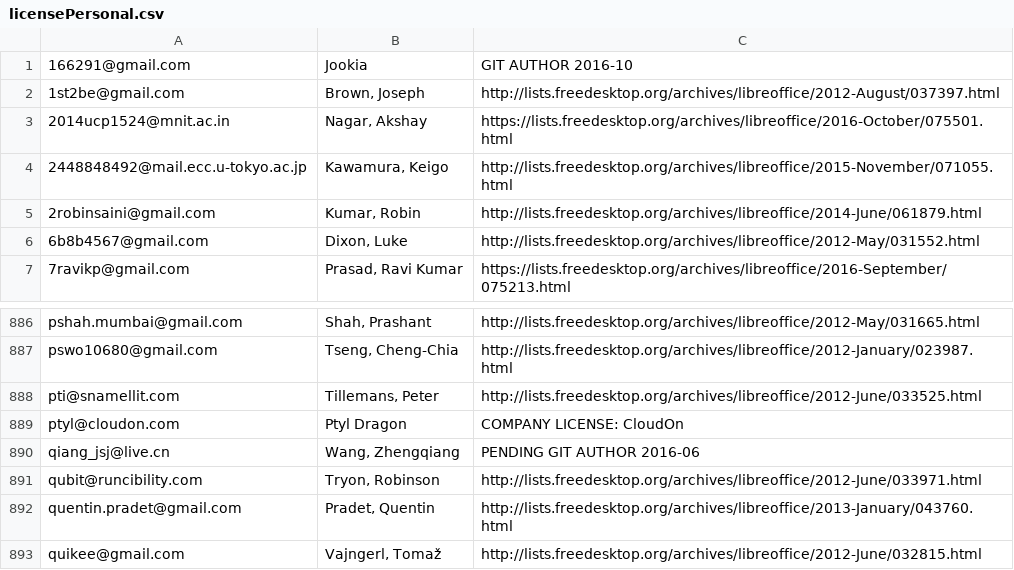
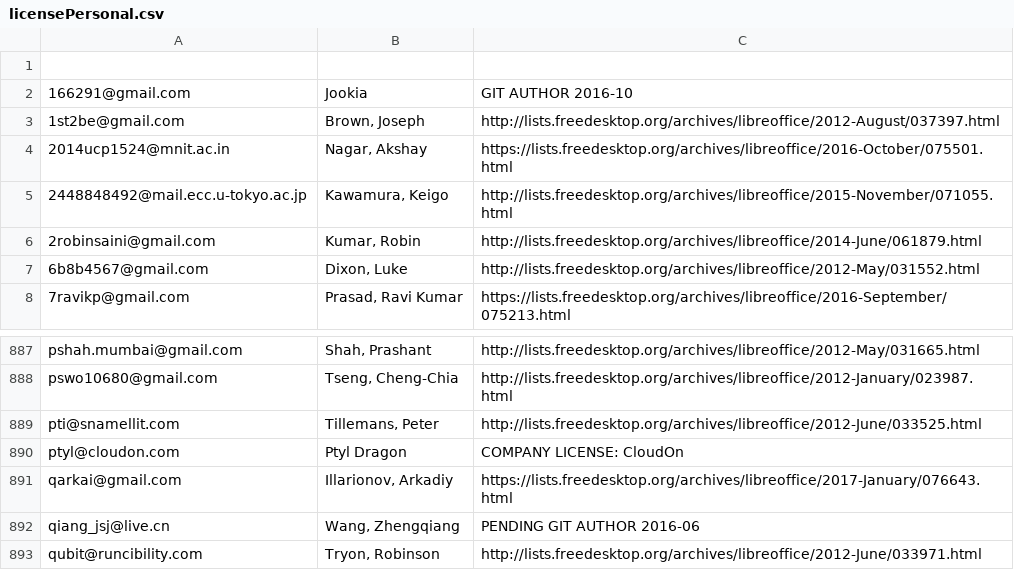
Before and after one commit to freedesktop/libreoffice-gitdm-config, a CSV file: licensePersonal.csv, drawn as a sheet; only a part is shown, gaps mark what is left out; the shorter side is filled out with more unchanged rows.

Commit message:
Arkadia license statement

```diff
--- a/licensePersonal.csv
+++ b/licensePersonal.csv
@@ -1 +1,2 @@
+
 166291@gmail.com;Jookia;GIT AUTHOR 2016-10
@@ -889,2 +890,3 @@ pti@snamellit.com;Tillemans, Peter;http://lists.freedesktop.org/archives/libreof
 ptyl@cloudon.com;Ptyl Dragon;COMPANY LICENSE: CloudOn
+qarkai@gmail.com;Illarionov, Arkadiy;https://lists.freedesktop.org/archives/libreoffice/2017-January/076643.html
 qiang_jsj@live.cn;Wang, Zhengqiang;PENDING GIT AUTHOR 2016-06
```
